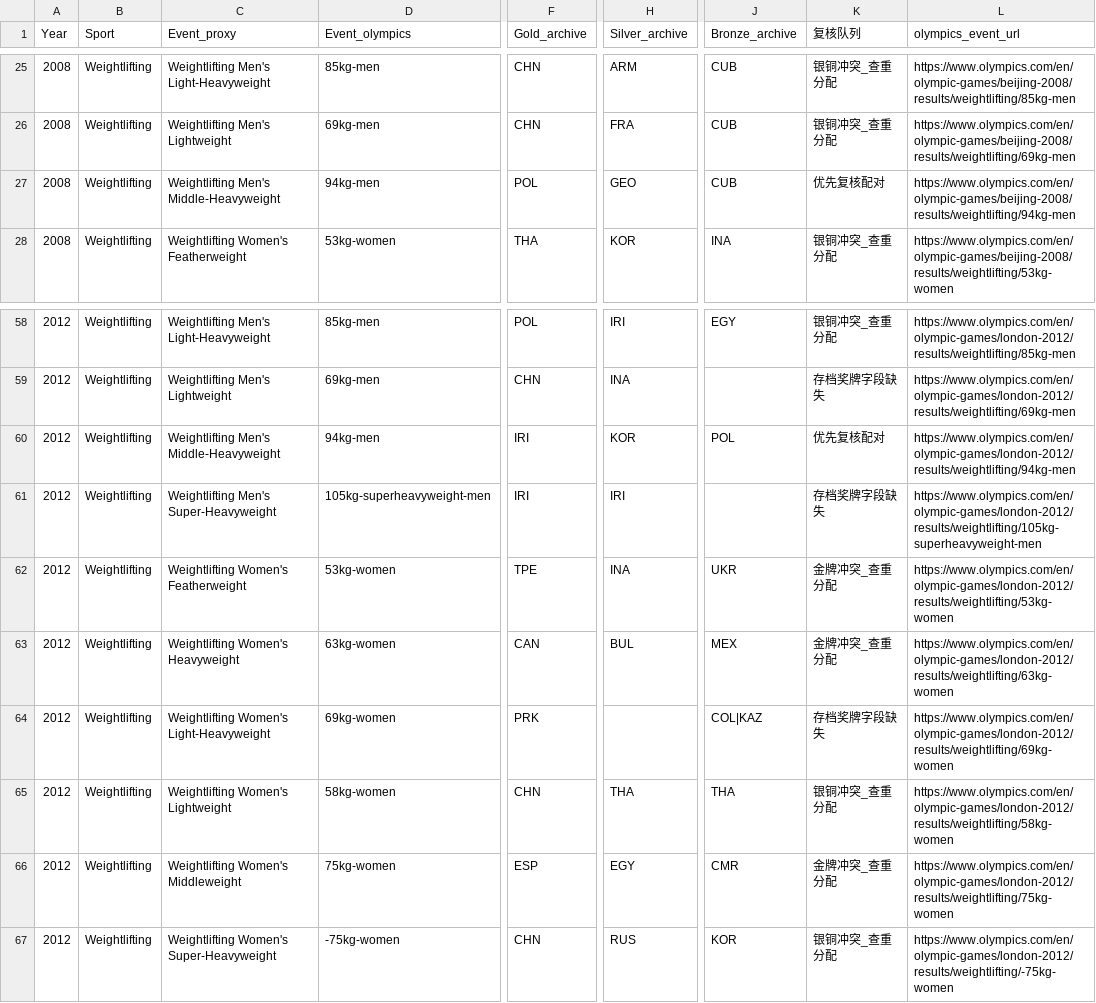
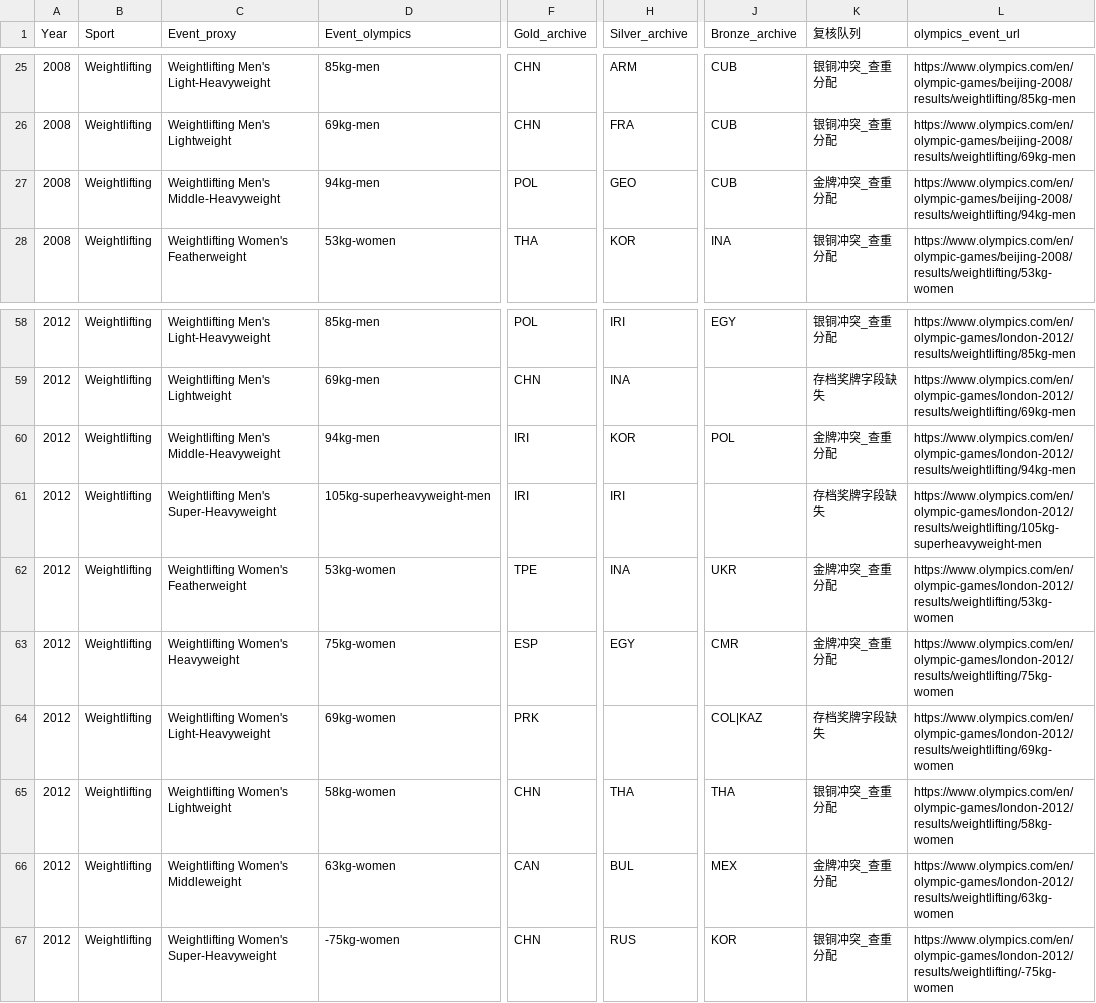
Before and after one commit to Shen-huang-123/ysu-DataVisualization-project, a CSV file: 交付文件/任务三_专题深挖/S2_口径的魔力/08_逐项外部核验/待复核差异清单.csv, drawn as a sheet; only a part is shown, gaps mark what is left out; the diff names each change by its address in the sheet, - before the commit and + after, or states it on an @@ line.

```diff
--- a/交付文件/任务三_专题深挖/S2_口径的魔力/08_逐项外部核验/待复核差异清单.csv
+++ b/交付文件/任务三_专题深挖/S2_口径的魔力/08_逐项外部核验/待复核差异清单.csv
-K27 (复核队列): 优先复核配对
+K27 (复核队列): 金牌冲突_查重分配
-K60 (复核队列): 优先复核配对
+K60 (复核队列): 金牌冲突_查重分配
-D63 (Event_olympics): 63kg-women
+D63 (Event_olympics): 75kg-women
-F63 (Gold_archive): CAN
+F63 (Gold_archive): ESP
-H63 (Silver_archive): BUL
+H63 (Silver_archive): EGY
-J63 (Bronze_archive): MEX
+J63 (Bronze_archive): CMR
-L63 (olympics_event_url): https://www.olympics.com/en/olympic-games/london-2012/results/weightlifting/63kg-women
+L63 (olympics_event_url): https://www.olympics.com/en/olympic-games/london-2012/results/weightlifting/75kg-women
-D66 (Event_olympics): 75kg-women
+D66 (Event_olympics): 63kg-women
-F66 (Gold_archive): ESP
+F66 (Gold_archive): CAN
-H66 (Silver_archive): EGY
+H66 (Silver_archive): BUL
-J66 (Bronze_archive): CMR
+J66 (Bronze_archive): MEX
-L66 (olympics_event_url): https://www.olympics.com/en/olympic-games/london-2012/results/weightlifting/75kg-women
+L66 (olympics_event_url): https://www.olympics.com/en/olympic-games/london-2012/results/weightlifting/63kg-women
```
Also changed, not shown: 交付文件/任务三_专题深挖/S2_口径的魔力/08_逐项外部核验/Olympedia独立交叉核验/历史555项独立交叉对照.csv, 交付文件/任务三_专题深挖/S2_口径的魔力/08_逐项外部核验/关键结论闭环_20261120/35项风险重排与影响.csv, 44 other files.
